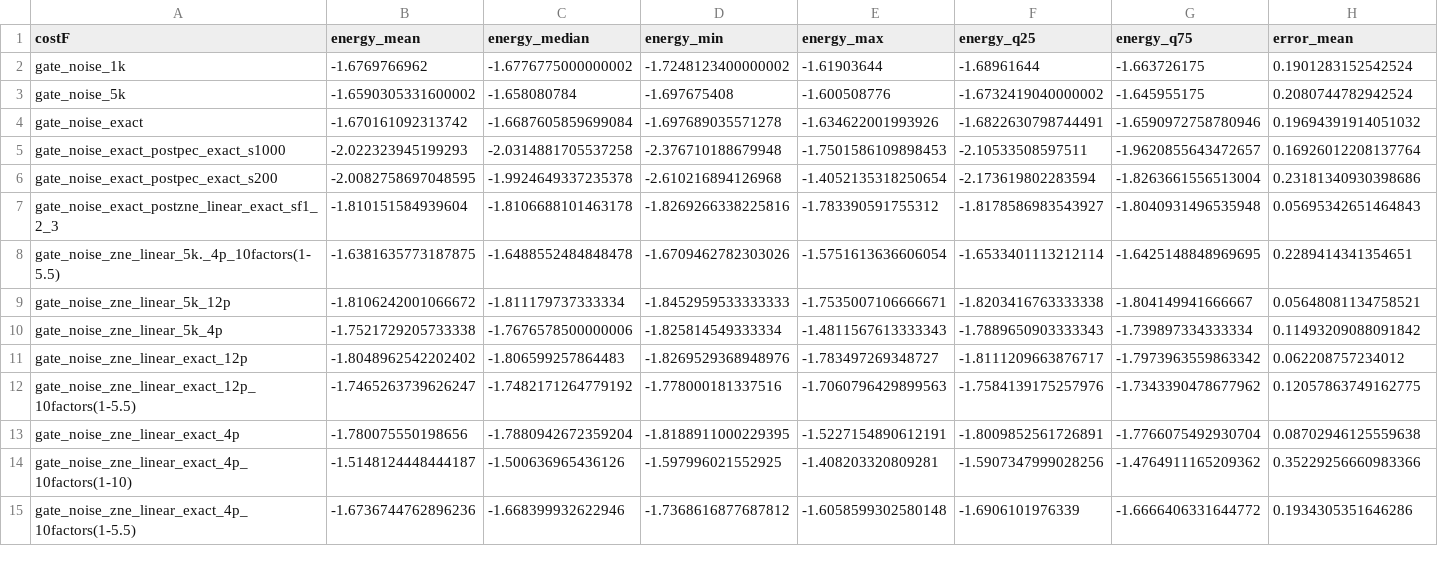
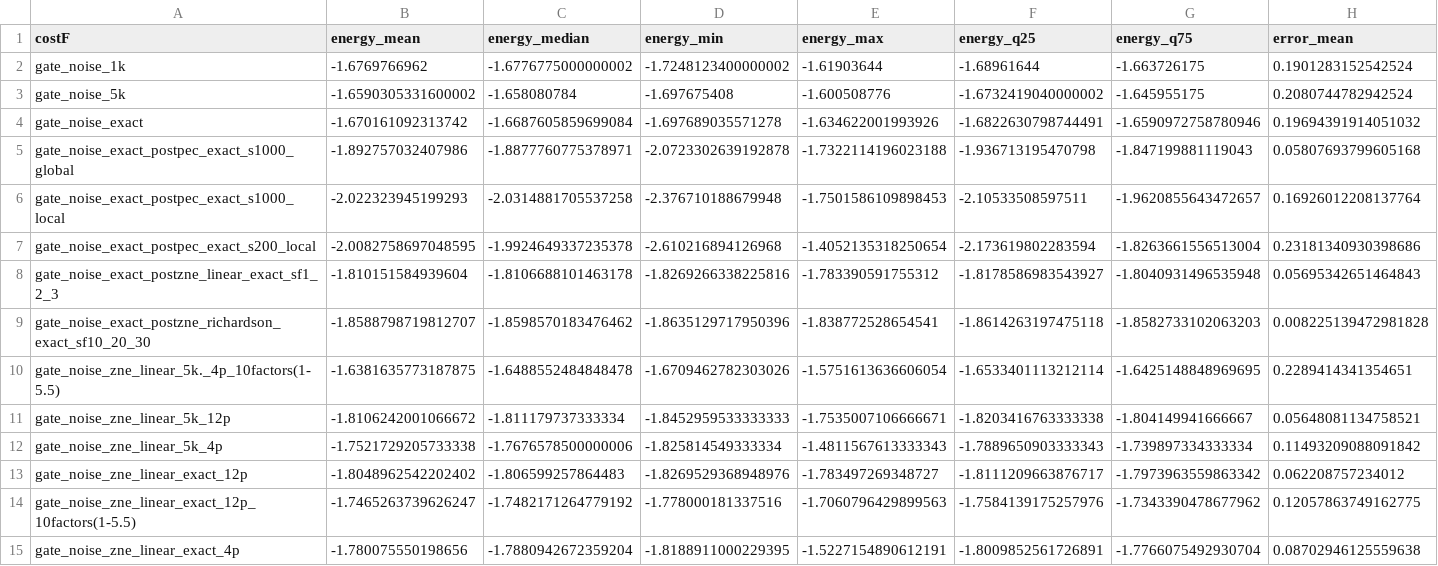
Before and after one commit to rvadovic/vqe-hopso, a CSV file: summaries/summary_mpi_hopso.csv, drawn as a sheet; only a part is shown; the shorter side is filled out with more unchanged rows; addresses are those after the commit; rows hold the shown columns only; the diff names each change by its address in the sheet, - before the commit and + after, or states it on an @@ line.

```diff
--- a/summaries/summary_mpi_hopso.csv
+++ b/summaries/summary_mpi_hopso.csv
+row 5: gate_noise_exact_postpec_exact_s1000_global | -1.892757032407986 | -1.8877760775378971 | -2.0723302639192878 | -1.7322114196023188 | -1.936713195470798 | -1.847199881119043 | 0.05807693799605168
-A6 (costF): gate_noise_exact_postpec_exact_s1000
+A6 (costF): gate_noise_exact_postpec_exact_s1000_local
-A7 (costF): gate_noise_exact_postpec_exact_s200
+A7 (costF): gate_noise_exact_postpec_exact_s200_local
+row 9: gate_noise_exact_postzne_richardson_exact_sf10_20_30 | -1.8588798719812707 | -1.8598570183476462 | -1.8635129717950396 | -1.838772528654541 | -1.8614263197475118 | -1.8582733102063203 | 0.008225139472981828
```
Also changed, not shown: 12 other files.
